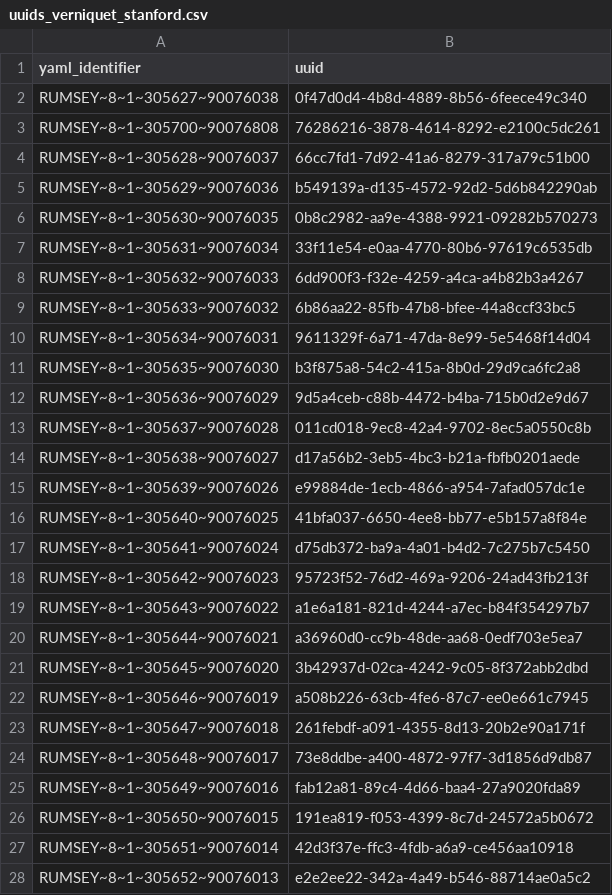
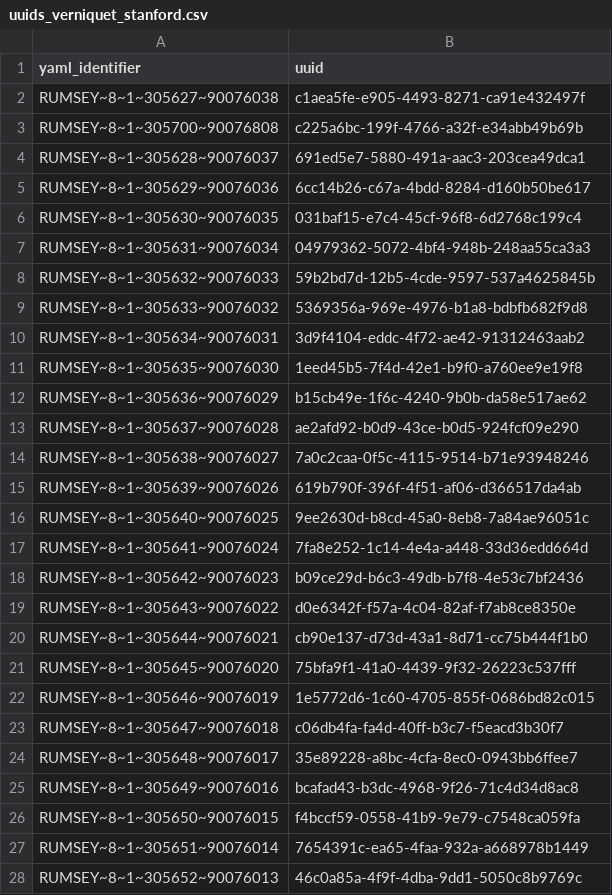
Before and after one commit to soduco/catalog-resources, a CSV file: uuids_verniquet_stanford.csv, drawn as a sheet; only a part is shown; the diff covers the shown part only.

```diff
--- a/uuids_verniquet_stanford.csv
+++ b/uuids_verniquet_stanford.csv
@@ -1,28 +1,28 @@
 yaml_identifier,uuid
-RUMSEY~8~1~305627~90076038,0f47d0d4-4b8d-4889-8b56-6feece49c340
-RUMSEY~8~1~305700~90076808,76286216-3878-4614-8292-e2100c5dc261
-RUMSEY~8~1~305628~90076037,66cc7fd1-7d92-41a6-8279-317a79c51b00
-RUMSEY~8~1~305629~90076036,b549139a-d135-4572-92d2-5d6b842290ab
-RUMSEY~8~1~305630~90076035,0b8c2982-aa9e-4388-9921-09282b570273
-RUMSEY~8~1~305631~90076034,33f11e54-e0aa-4770-80b6-97619c6535db
-RUMSEY~8~1~305632~90076033,6dd900f3-f32e-4259-a4ca-a4b82b3a4267
-RUMSEY~8~1~305633~90076032,6b86aa22-85fb-47b8-bfee-44a8ccf33bc5
-RUMSEY~8~1~305634~90076031,9611329f-6a71-47da-8e99-5e5468f14d04
-RUMSEY~8~1~305635~90076030,b3f875a8-54c2-415a-8b0d-29d9ca6fc2a8
-RUMSEY~8~1~305636~90076029,9d5a4ceb-c88b-4472-b4ba-715b0d2e9d67
-RUMSEY~8~1~305637~90076028,011cd018-9ec8-42a4-9702-8ec5a0550c8b
-RUMSEY~8~1~305638~90076027,d17a56b2-3eb5-4bc3-b21a-fbfb0201aede
-RUMSEY~8~1~305639~90076026,e99884de-1ecb-4866-a954-7afad057dc1e
-RUMSEY~8~1~305640~90076025,41bfa037-6650-4ee8-bb77-e5b157a8f84e
-RUMSEY~8~1~305641~90076024,d75db372-ba9a-4a01-b4d2-7c275b7c5450
-RUMSEY~8~1~305642~90076023,95723f52-76d2-469a-9206-24ad43fb213f
-RUMSEY~8~1~305643~90076022,a1e6a181-821d-4244-a7ec-b84f354297b7
-RUMSEY~8~1~305644~90076021,a36960d0-cc9b-48de-aa68-0edf703e5ea7
-RUMSEY~8~1~305645~90076020,3b42937d-02ca-4242-9c05-8f372abb2dbd
-RUMSEY~8~1~305646~90076019,a508b226-63cb-4fe6-87c7-ee0e661c7945
-RUMSEY~8~1~305647~90076018,261febdf-a091-4355-8d13-20b2e90a171f
-RUMSEY~8~1~305648~90076017,73e8ddbe-a400-4872-97f7-3d1856d9db87
-RUMSEY~8~1~305649~90076016,fab12a81-89c4-4d66-baa4-27a9020fda89
-RUMSEY~8~1~305650~90076015,191ea819-f053-4399-8c7d-24572a5b0672
-RUMSEY~8~1~305651~90076014,42d3f37e-ffc3-4fdb-a6a9-ce456aa10918
-RUMSEY~8~1~305652~90076013,e2e2ee22-342a-4a49-b546-88714ae0a5c2
+RUMSEY~8~1~305627~90076038,c1aea5fe-e905-4493-8271-ca91e432497f
+RUMSEY~8~1~305700~90076808,c225a6bc-199f-4766-a32f-e34abb49b69b
+RUMSEY~8~1~305628~90076037,691ed5e7-5880-491a-aac3-203cea49dca1
+RUMSEY~8~1~305629~90076036,6cc14b26-c67a-4bdd-8284-d160b50be617
+RUMSEY~8~1~305630~90076035,031baf15-e7c4-45cf-96f8-6d2768c199c4
+RUMSEY~8~1~305631~90076034,04979362-5072-4bf4-948b-248aa55ca3a3
+RUMSEY~8~1~305632~90076033,59b2bd7d-12b5-4cde-9597-537a4625845b
+RUMSEY~8~1~305633~90076032,5369356a-969e-4976-b1a8-bdbfb682f9d8
+RUMSEY~8~1~305634~90076031,3d9f4104-eddc-4f72-ae42-91312463aab2
+RUMSEY~8~1~305635~90076030,1eed45b5-7f4d-42e1-b9f0-a760ee9e19f8
+RUMSEY~8~1~305636~90076029,b15cb49e-1f6c-4240-9b0b-da58e517ae62
+RUMSEY~8~1~305637~90076028,ae2afd92-b0d9-43ce-b0d5-924fcf09e290
+RUMSEY~8~1~305638~90076027,7a0c2caa-0f5c-4115-9514-b71e93948246
+RUMSEY~8~1~305639~90076026,619b790f-396f-4f51-af06-d366517da4ab
+RUMSEY~8~1~305640~90076025,9ee2630d-b8cd-45a0-8eb8-7a84ae96051c
+RUMSEY~8~1~305641~90076024,7fa8e252-1c14-4e4a-a448-33d36edd664d
+RUMSEY~8~1~305642~90076023,b09ce29d-b6c3-49db-b7f8-4e53c7bf2436
+RUMSEY~8~1~305643~90076022,d0e6342f-f57a-4c04-82af-f7ab8ce8350e
+RUMSEY~8~1~305644~90076021,cb90e137-d73d-43a1-8d71-cc75b444f1b0
+RUMSEY~8~1~305645~90076020,75bfa9f1-41a0-4439-9f32-26223c537fff
+RUMSEY~8~1~305646~90076019,1e5772d6-1c60-4705-855f-0686bd82c015
+RUMSEY~8~1~305647~90076018,c06db4fa-fa4d-40ff-b3c7-f5eacd3b30f7
+RUMSEY~8~1~305648~90076017,35e89228-a8bc-4cfa-8ec0-0943bb6ffee7
+RUMSEY~8~1~305649~90076016,bcafad43-b3dc-4968-9f26-71c4d34d8ac8
+RUMSEY~8~1~305650~90076015,f4bccf59-0558-41b9-9e79-c7548ca059fa
+RUMSEY~8~1~305651~90076014,7654391c-ea65-4faa-932a-a668978b1449
+RUMSEY~8~1~305652~90076013,46c0a85a-4f9f-4dba-9dd1-5050c8b9769c
```
Also changed, not shown: 47 edited cells elsewhere in this file, 11 other files.
